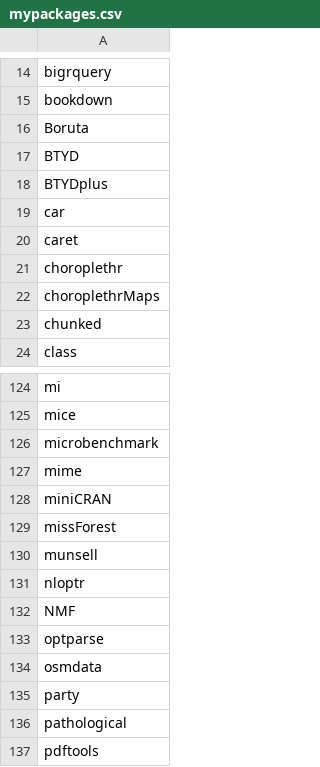
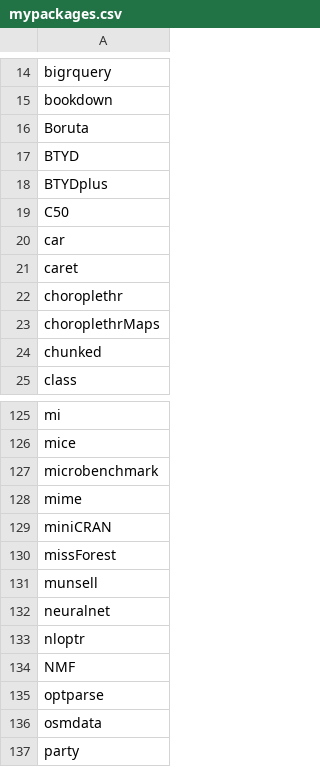
Before and after one commit to verajosemanuel/tidyviz, a CSV file: mypackages.csv, drawn as a sheet; only a part is shown, gaps mark what is left out; the shorter side is filled out with more unchanged rows; the diff names each change by its address in the sheet, - before the commit and + after, or states it on an @@ line.

Commit message:
C50 neuralnet kernlab wordcloud2

```diff
--- a/mypackages.csv
+++ b/mypackages.csv
+row 19: C50
+row 132: neuralnet
```
Also changed, not shown: 2 other files.
